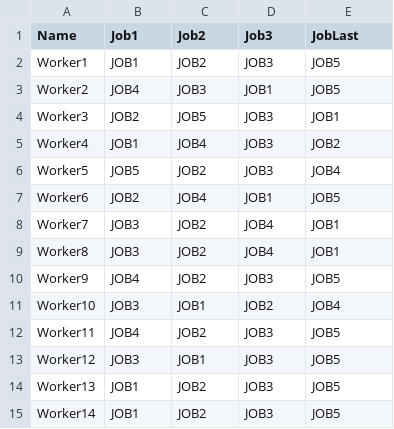
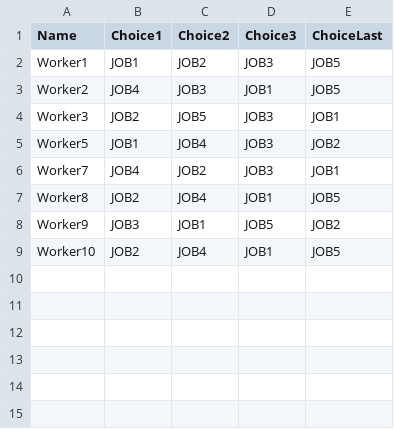
Before and after one commit to nwinston/scheduler, a CSV file: example_requests.csv, drawn as a sheet.

```diff
--- a/example_requests.csv
+++ b/example_requests.csv
@@ -1,2 +1,2 @@
-Name,Job1,Job2,Job3,JobLast
+Name,Choice1,Choice2,Choice3,ChoiceLast
 Worker1,JOB1,JOB2,JOB3,JOB5
@@ -4,12 +4,6 @@ Worker2,JOB4,JOB3,JOB1,JOB5
 Worker3,JOB2,JOB5,JOB3,JOB1
-Worker4,JOB1,JOB4,JOB3,JOB2
-Worker5,JOB5,JOB2,JOB3,JOB4
-Worker6,JOB2,JOB4,JOB1,JOB5
-Worker7,JOB3,JOB2,JOB4,JOB1
-Worker8,JOB3,JOB2,JOB4,JOB1
-Worker9,JOB4,JOB2,JOB3,JOB5
-Worker10,JOB3,JOB1,JOB2,JOB4
-Worker11,JOB4,JOB2,JOB3,JOB5
-Worker12,JOB3,JOB1,JOB3,JOB5
-Worker13,JOB1,JOB2,JOB3,JOB5
-Worker14,JOB1,JOB2,JOB3,JOB5
+Worker5,JOB1,JOB4,JOB3,JOB2
+Worker7,JOB4,JOB2,JOB3,JOB1
+Worker8,JOB2,JOB4,JOB1,JOB5
+Worker9,JOB3,JOB1,JOB5,JOB2
+Worker10,JOB2,JOB4,JOB1,JOB5
```
Also changed, not shown: 3 other files.
